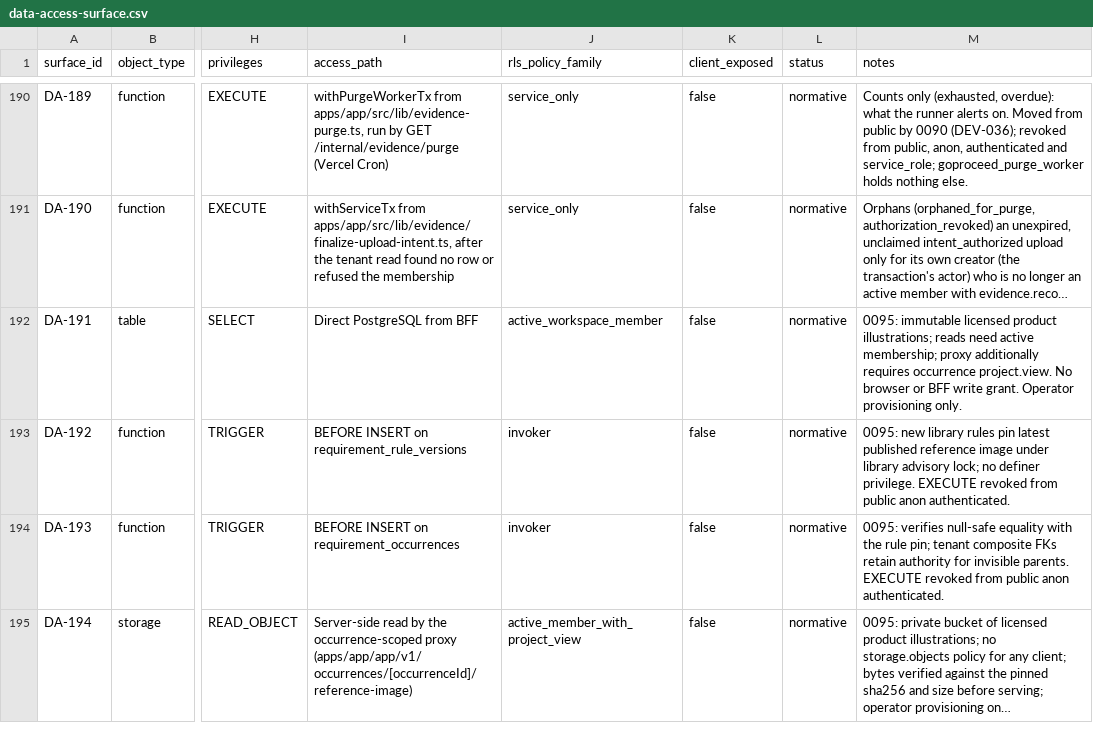
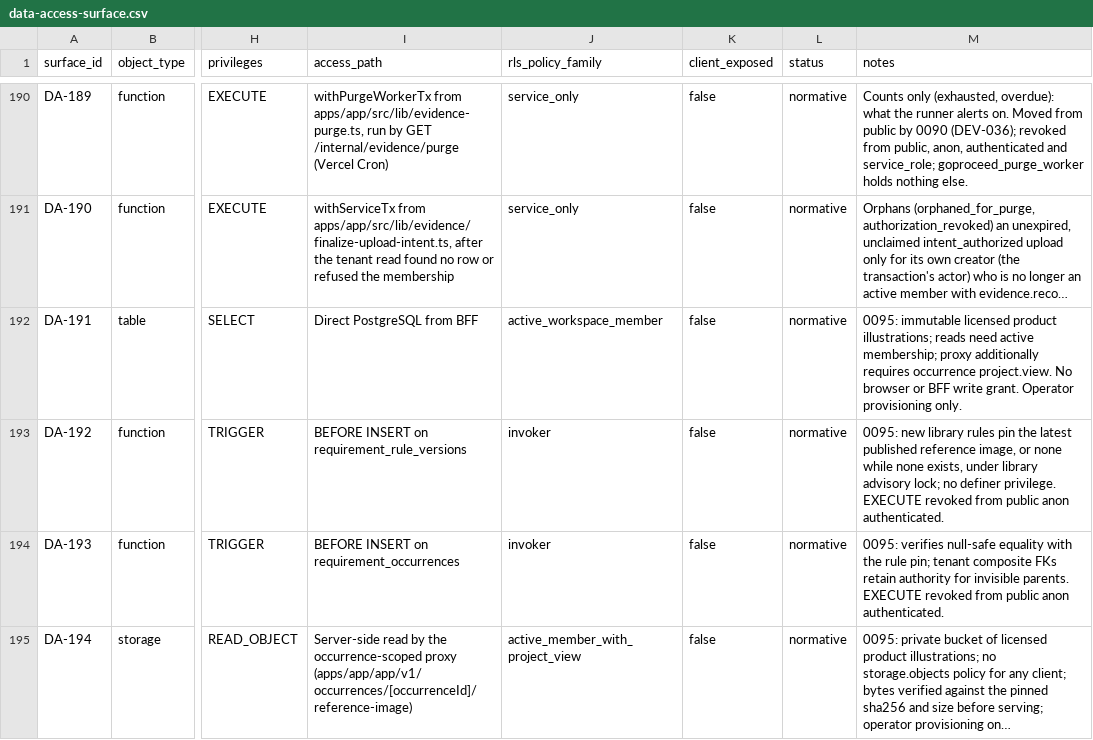
Before and after one commit to akisly/go-proceed, a CSV file: technical/data-access-surface.csv, drawn as a sheet; only a part is shown, gaps mark what is left out; long unchanged cells end in …; the diff names each change by its address in the sheet, - before the commit and + after, or states it on an @@ line.

```diff
--- a/technical/data-access-surface.csv
+++ b/technical/data-access-surface.csv
-M193 (notes): …rules pin latest published reference image under library…
+M193 (notes): …rules pin the latest published reference image, or none while none exists, under library…
```
Also changed, not shown: 1 other file.
